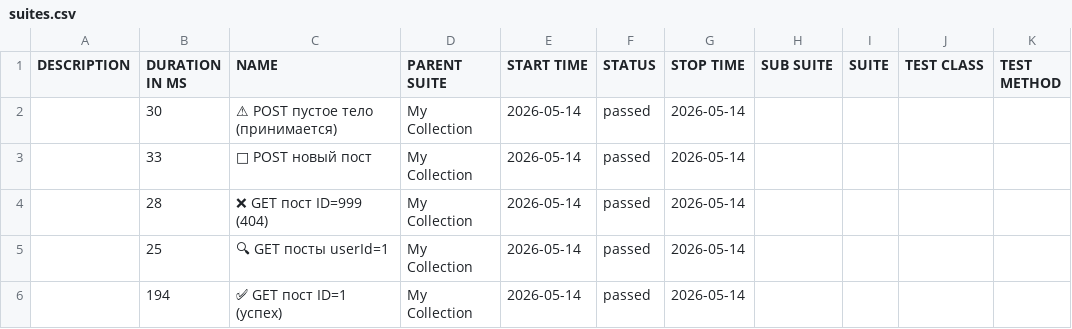
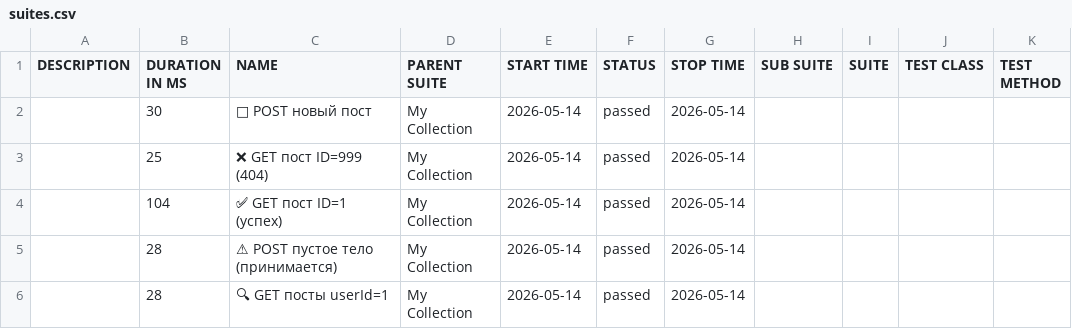
Before and after one commit to ClarenceFerreiro/postman-api-tests, a CSV file: allure/data/suites.csv, drawn as a sheet; removed rows and columns are numbered as before the commit, all else as after; the diff names each change by its address in the sheet, - before the commit and + after, or states it on an @@ line.

```diff
--- a/allure/data/suites.csv
+++ b/allure/data/suites.csv
-row 2:  | 30 | ⚠ POST пустое тело (принимается) | My Collection | 2026-05-14 | passed | 2026-05-14
-B2 (DURATION IN MS): 33
+B2 (DURATION IN MS): 30
-B3 (DURATION IN MS): 28
+B3 (DURATION IN MS): 25
-row 5:  | 25 | 🔍 GET посты userId=1 | My Collection | 2026-05-14 | passed | 2026-05-14
-B4 (DURATION IN MS): 194
+B4 (DURATION IN MS): 104
+row 5:  | 28 | ⚠ POST пустое тело (принимается) | My Collection | 2026-05-14 | passed | 2026-05-14
+row 6:  | 28 | 🔍 GET посты userId=1 | My Collection | 2026-05-14 | passed | 2026-05-14
```
Also changed, not shown: 48 other files.
